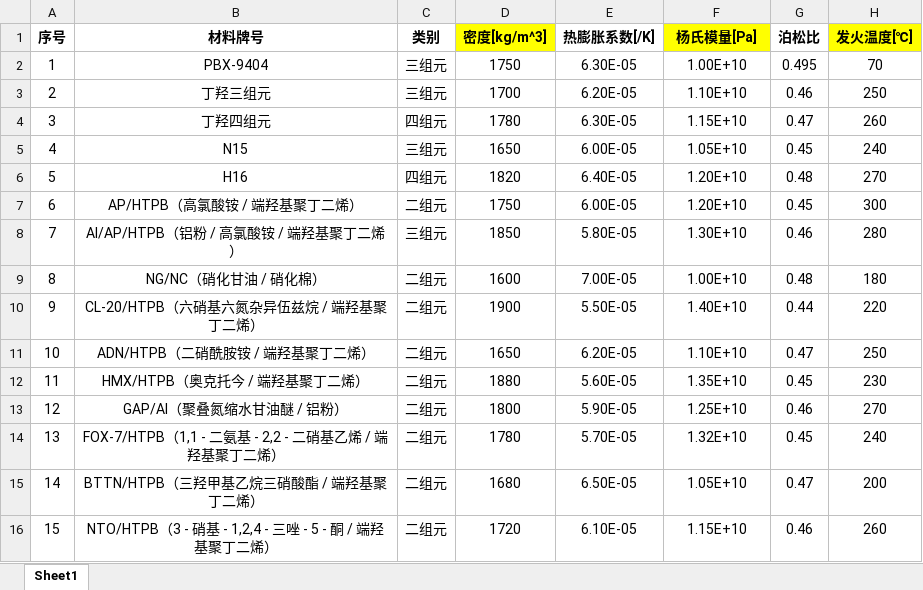
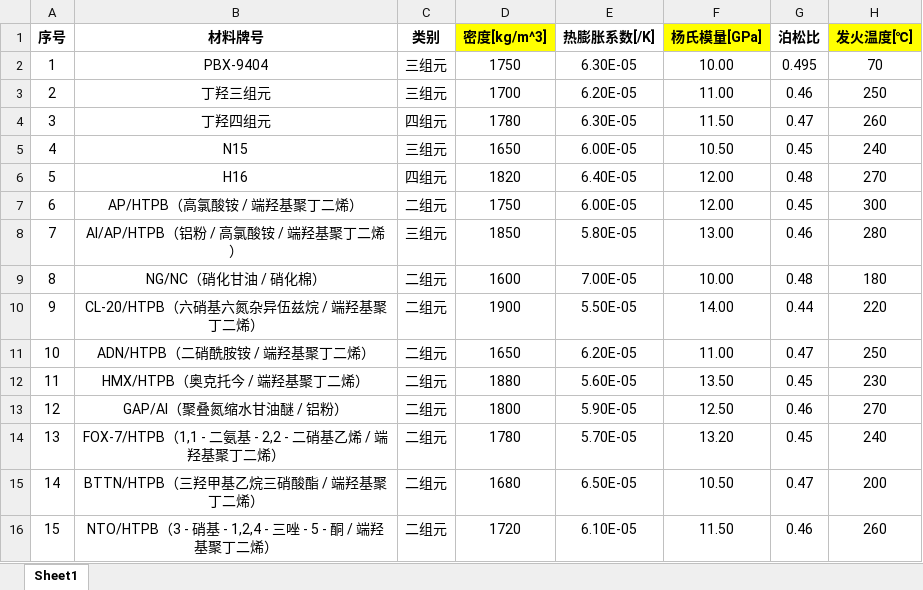
Before and after one commit to yuchengtong/GFApp, an Excel workbook: mainWidget/mainWidget/src/database/推进剂材料.xlsx, sheet Sheet1, drawn as a sheet; only a part is shown; values as stored, in another font and other column widths than the file's, no borders; the diff names each change by its address in the sheet, - before the commit and + after, or states it on an @@ line.

```diff
--- a/mainWidget/mainWidget/src/database/推进剂材料.xlsx (sheet Sheet1)
+++ b/mainWidget/mainWidget/src/database/推进剂材料.xlsx (sheet Sheet1)
-F1: 杨氏模量[Pa]
+F1: 杨氏模量[GPa]
-F2 (杨氏模量[GPa]): 1.00E+10
+F2 (杨氏模量[GPa]): 10.00
-F3 (杨氏模量[GPa]): 1.10E+10
+F3 (杨氏模量[GPa]): 11.00
-F4 (杨氏模量[GPa]): 1.15E+10
+F4 (杨氏模量[GPa]): 11.50
-F5 (杨氏模量[GPa]): 1.05E+10
+F5 (杨氏模量[GPa]): 10.50
-F6:F7 (杨氏模量[GPa]): 1.20E+10
+F6:F7 (杨氏模量[GPa]): 12.00
-F8 (杨氏模量[GPa]): 1.30E+10
+F8 (杨氏模量[GPa]): 13.00
-F9 (杨氏模量[GPa]): 1.00E+10
+F9 (杨氏模量[GPa]): 10.00
-F10 (杨氏模量[GPa]): 1.40E+10
+F10 (杨氏模量[GPa]): 14.00
-F11 (杨氏模量[GPa]): 1.10E+10
+F11 (杨氏模量[GPa]): 11.00
-F12 (杨氏模量[GPa]): 1.35E+10
+F12 (杨氏模量[GPa]): 13.50
-F13 (杨氏模量[GPa]): 1.25E+10
+F13 (杨氏模量[GPa]): 12.50
-F14 (杨氏模量[GPa]): 1.32E+10
+F14 (杨氏模量[GPa]): 13.20
-F15 (杨氏模量[GPa]): 1.05E+10
+F15 (杨氏模量[GPa]): 10.50
-F16 (杨氏模量[GPa]): 1.15E+10
+F16 (杨氏模量[GPa]): 11.50
```
Also changed, not shown: mainWidget/mainWidget/src/database/外防热材料.xlsx, mainWidget/mainWidget/src/database/计算模型-跌落试验-0.xlsx, 11 other files.
